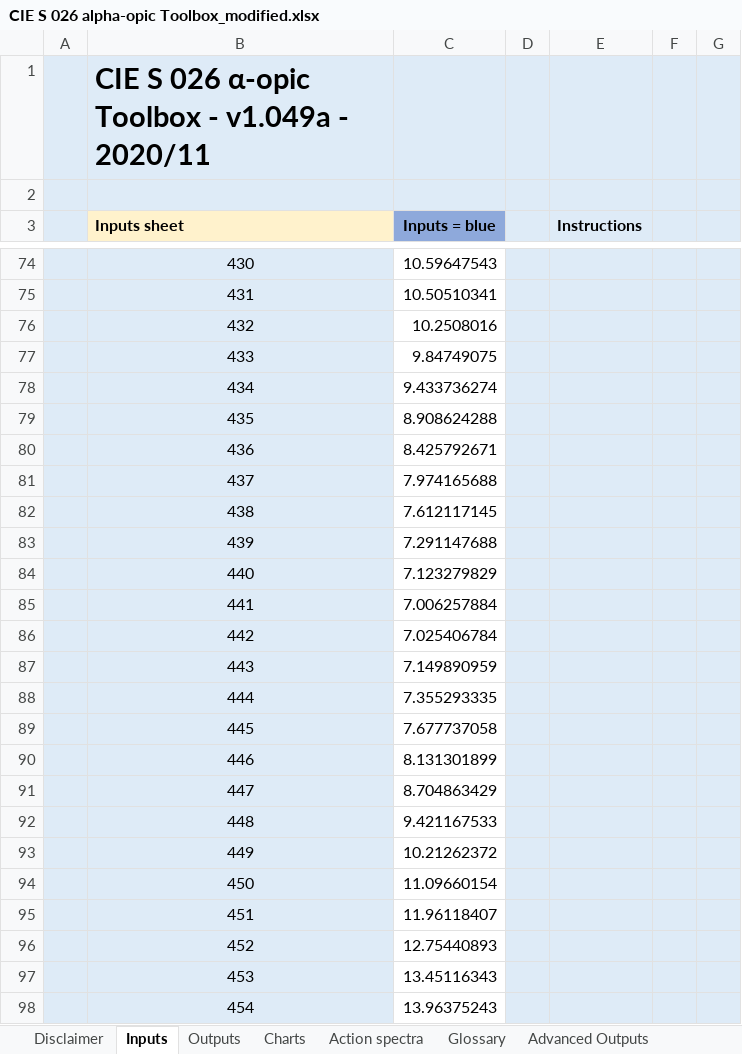
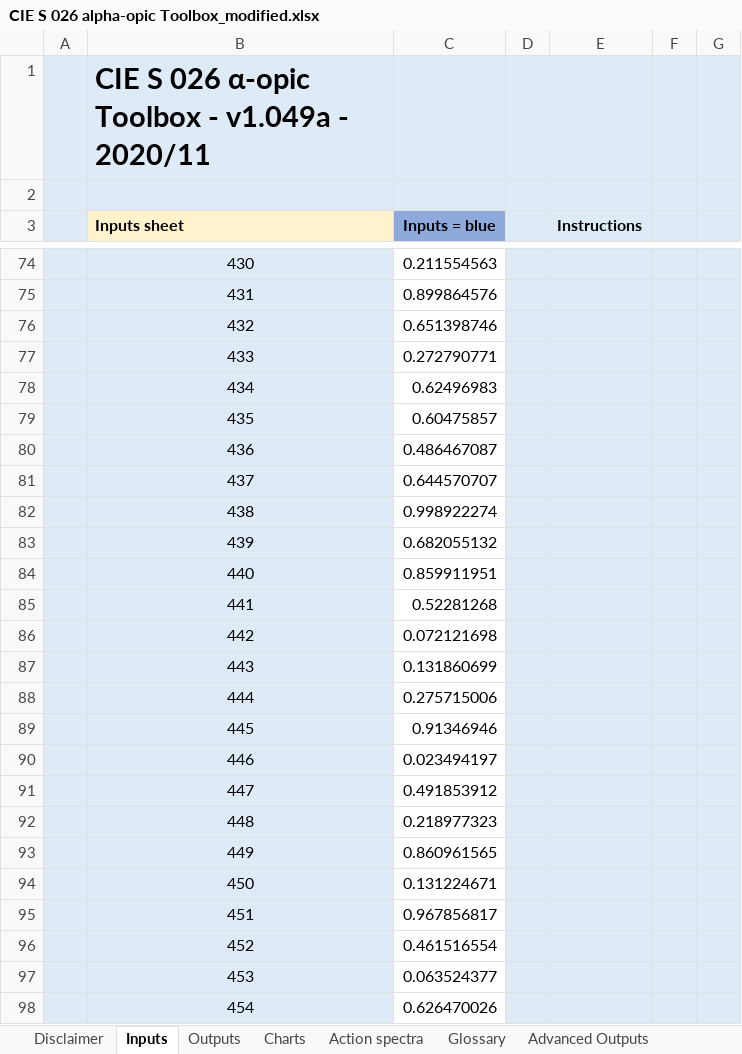
Before and after one commit to hammer-L/Huashubei-2025, an Excel workbook: Data/CIE S 026 alpha-opic Toolbox_modified.xlsx, sheet Inputs, drawn as a sheet; only a part is shown, gaps mark what is left out; values as stored, in another font and other column widths than the file's, no borders; conditional formats not drawn; the diff covers the shown part only; the diff names each change by its address in the sheet, - before the commit and + after, or states it on an @@ line.

```diff
--- a/Data/CIE S 026 alpha-opic Toolbox_modified.xlsx (sheet Inputs)
+++ b/Data/CIE S 026 alpha-opic Toolbox_modified.xlsx (sheet Inputs)
-C74 (Inputs = blue): 10.59647543
+C74 (Inputs = blue): 0.211554563
-C75 (Inputs = blue): 10.50510341
+C75 (Inputs = blue): 0.899864576
-C76 (Inputs = blue): 10.2508016
+C76 (Inputs = blue): 0.651398746
-C77 (Inputs = blue): 9.84749075
+C77 (Inputs = blue): 0.272790771
-C78 (Inputs = blue): 9.433736274
+C78 (Inputs = blue): 0.62496983
-C79 (Inputs = blue): 8.908624288
+C79 (Inputs = blue): 0.60475857
-C80 (Inputs = blue): 8.425792671
+C80 (Inputs = blue): 0.486467087
-C81 (Inputs = blue): 7.974165688
+C81 (Inputs = blue): 0.644570707
-C82 (Inputs = blue): 7.612117145
+C82 (Inputs = blue): 0.998922274
-C83 (Inputs = blue): 7.291147688
+C83 (Inputs = blue): 0.682055132
-C84 (Inputs = blue): 7.123279829
+C84 (Inputs = blue): 0.859911951
-C85 (Inputs = blue): 7.006257884
+C85 (Inputs = blue): 0.52281268
-C86 (Inputs = blue): 7.025406784
+C86 (Inputs = blue): 0.072121698
-C87 (Inputs = blue): 7.149890959
+C87 (Inputs = blue): 0.131860699
-C88 (Inputs = blue): 7.355293335
+C88 (Inputs = blue): 0.275715006
-C89 (Inputs = blue): 7.677737058
+C89 (Inputs = blue): 0.91346946
-C90 (Inputs = blue): 8.131301899
+C90 (Inputs = blue): 0.023494197
-C91 (Inputs = blue): 8.704863429
+C91 (Inputs = blue): 0.491853912
-C92 (Inputs = blue): 9.421167533
+C92 (Inputs = blue): 0.218977323
-C93 (Inputs = blue): 10.21262372
+C93 (Inputs = blue): 0.860961565
-C94 (Inputs = blue): 11.09660154
+C94 (Inputs = blue): 0.131224671
-C95 (Inputs = blue): 11.96118407
+C95 (Inputs = blue): 0.967856817
-C96 (Inputs = blue): 12.75440893
+C96 (Inputs = blue): 0.461516554
-C97 (Inputs = blue): 13.45116343
+C97 (Inputs = blue): 0.063524377
-C98 (Inputs = blue): 13.96375243
+C98 (Inputs = blue): 0.626470026
```
Also changed, not shown: 378 edited cells elsewhere in this sheet, sheet Advanced Outputs, hidden cells, charts or pictures, Data/CIE S 026 alpha-opic Toolbox CIE.xlsx, Data/blackbody.xlsx, 7 other files.
